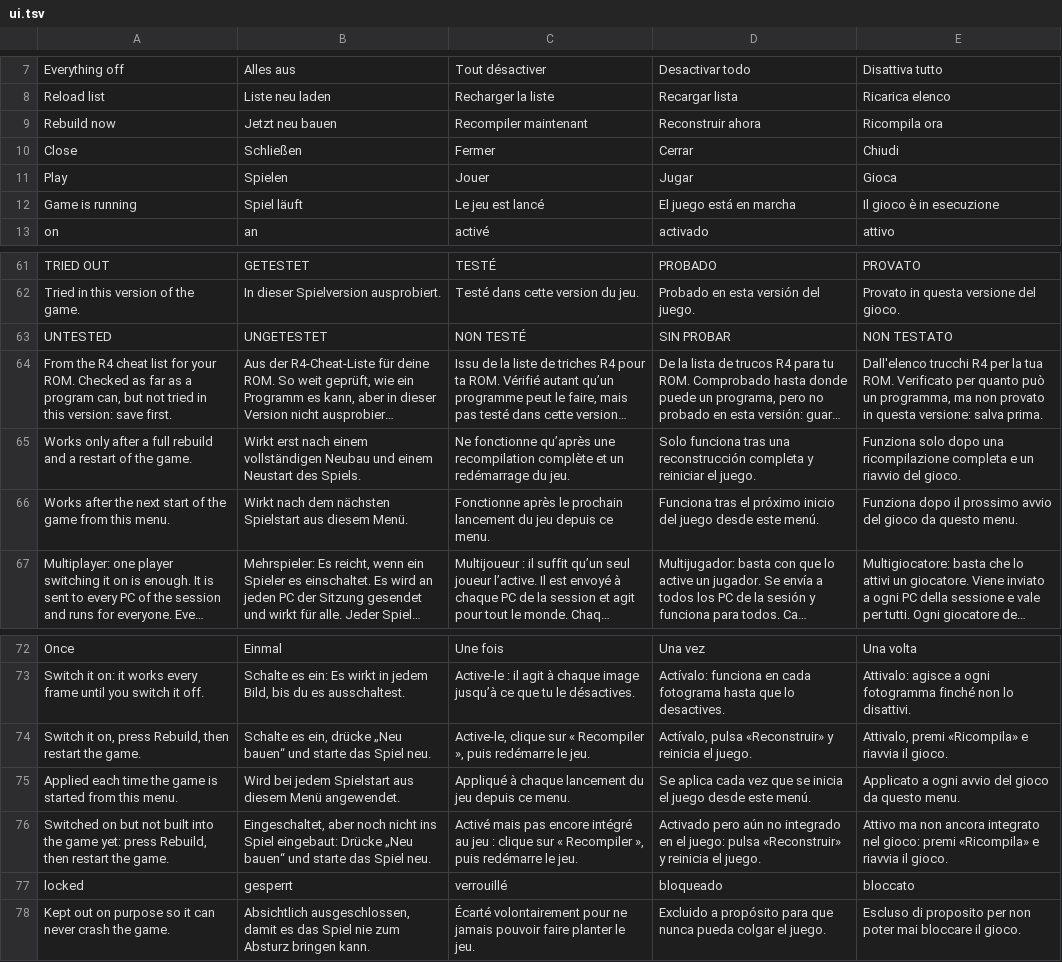
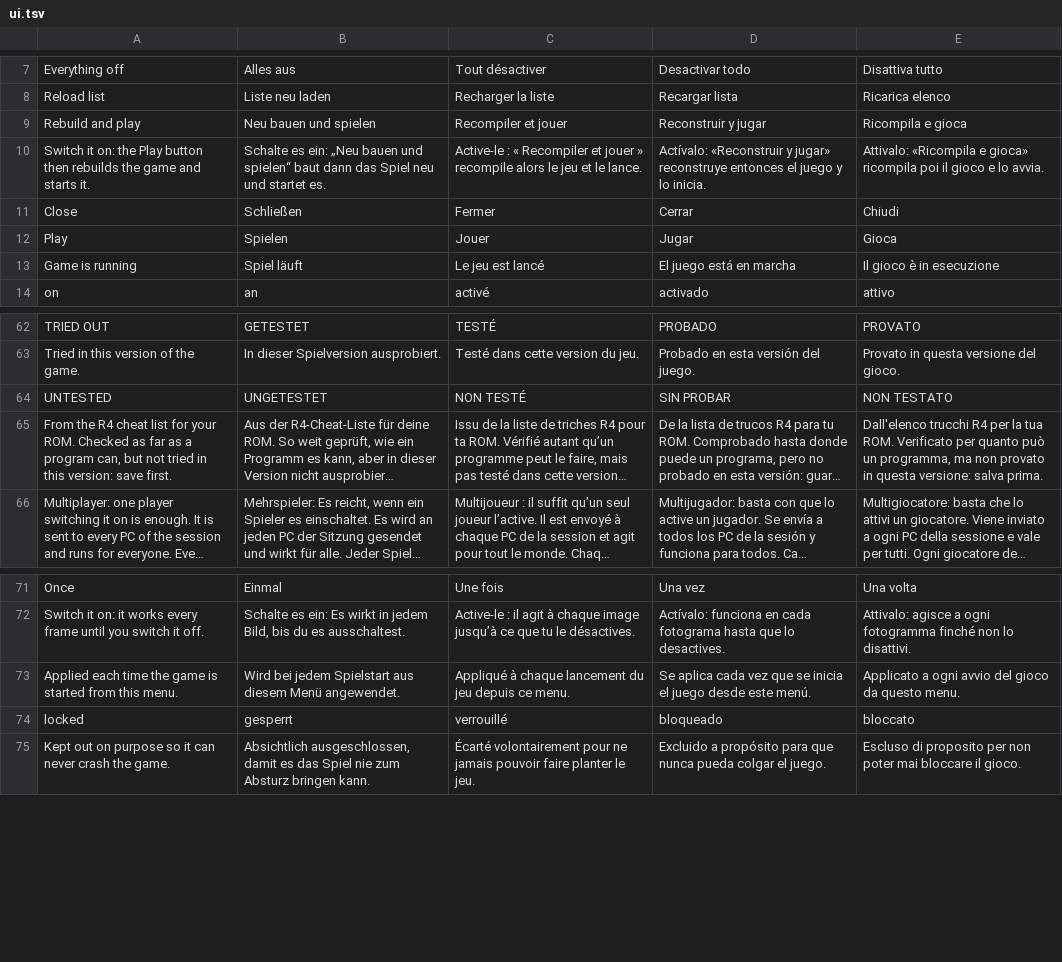
Before and after one commit to mogelpeter/DQIX-Enhanced-AR, a TSV file: mods/system/lang/ui.tsv, drawn as a sheet; only a part is shown, gaps mark what is left out; long unchanged cells end in …; removed rows and columns are numbered as before the commit, all else as after; the diff names each change by its address in the sheet, - before the commit and + after, or states it on an @@ line.

Commit message:
One cheats folder, Play doubles as Rebuild, boxed tags, editor layout in other languages
- mods/cheats, system/code and system/database merged into mods/system/cheats (R4 lists as r4-<game>.txt); deploy and installer migrate old layouts
- Play becomes "Rebuild and play" while built-in cheats differ from the built game; banner removed
- Outlined, coloured tags (ONE PLAYER / ALL PLAYERS / OWN PC / BUILT IN / ...) and coloured multiplayer hovers; yellow rebuild notes removed
- Save editor: colon-insensitive lookup, country codes untouched, new editor.tsv texts, layout CSS for translated pages

```diff
--- a/mods/system/lang/ui.tsv
+++ b/mods/system/lang/ui.tsv
-row 9: Rebuild now | Jetzt neu bauen | Recompiler maintenant | Reconstruir ahora | Ricompila ora
+row 9: Rebuild and play | Neu bauen und spielen | Recompiler et jouer | Reconstruir y jugar | Ricompila e gioca
+row 10: Switch it on: the Play button then rebuilds the game and starts it. | Schalte es ein: „Neu bauen und spielen“ baut dann das Spiel neu und startet es. | Active-le : « Recompiler et jouer » recompile alors le jeu et le lance. | Actívalo: «Reconstruir y jugar» reconstruye entonces el juego y lo inicia. | Attivalo: «Ricompila e gioca» ricompila poi il gioco e lo avvia.
-row 65: Works only after a full rebuild and a restart of the game. | Wirkt erst nach einem vollständigen Neubau und einem Neustart des Spiels. | Ne fonctionne qu’après une recompilation complète et un redémarrage du jeu. | Solo funciona tras una reconstrucción completa y reiniciar el juego. | Funziona solo dopo una ricompilazione completa e un riavvio del gioco.
-row 66: Works after the next start of the game from this menu. | Wirkt nach dem nächsten Spielstart aus diesem Menü. | Fonctionne après le prochain lancement du jeu depuis ce menu. | Funciona tras el próximo inicio del juego desde este menú. | Funziona dopo il prossimo avvio del gioco da questo menu.
-row 74: Switch it on, press Rebuild, then restart the game. | Schalte es ein, drücke „Neu bauen“ und starte das Spiel neu. | Active-le, clique sur « Recompiler », puis redémarre le jeu. | Actívalo, pulsa «Reconstruir» y reinicia el juego. | Attivalo, premi «Ricompila» e riavvia il gioco.
-row 76: Switched on but not built into the game yet: press Rebuild, then restart the game. | Eingeschaltet, aber noch nicht ins Spiel eingebaut: Drücke „Neu bauen“ und starte das Spiel neu. | Activé mais pas encore intégré au jeu : clique sur « Recompiler », puis redémarre le jeu. | Activado pero aún no integrado en el juego: pulsa «Reconstruir» y reinicia el juego. | Attivo ma non ancora integrato nel gioco: premi «Ricompila» e riavvia il gioco.
```
Also changed, not shown: mods/system/lang/editor.tsv, 58 other files.
